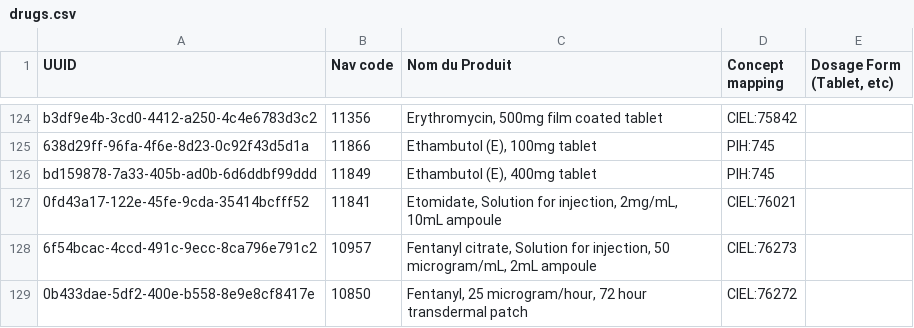
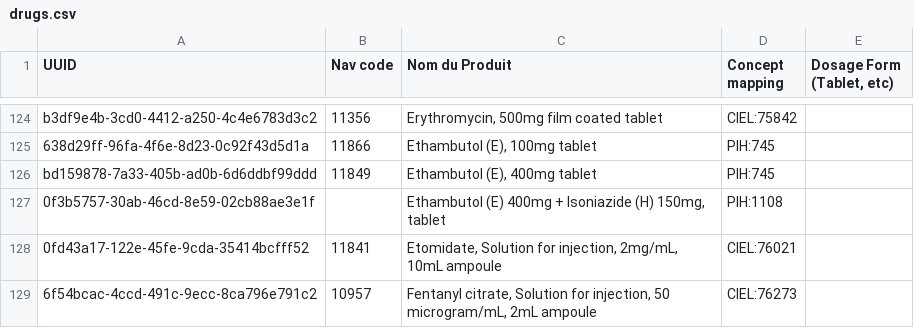
Before and after one commit to andycotton/openmrs-config-zl, a CSV file: configuration/pih/drugs/drugs.csv, drawn as a sheet; only a part is shown, gaps mark what is left out; the shorter side is filled out with more unchanged rows; the diff names each change by its address in the sheet, - before the commit and + after, or states it on an @@ line.

Commit message:
UHM-6058: Migration Failing on Order migration (#171)

```diff
--- a/configuration/pih/drugs/drugs.csv
+++ b/configuration/pih/drugs/drugs.csv
+row 127: 0f3b5757-30ab-46cd-8e59-02cb88ae3e1f |  | Ethambutol (E) 400mg + Isoniazide (H) 150mg, tablet | PIH:1108
```
